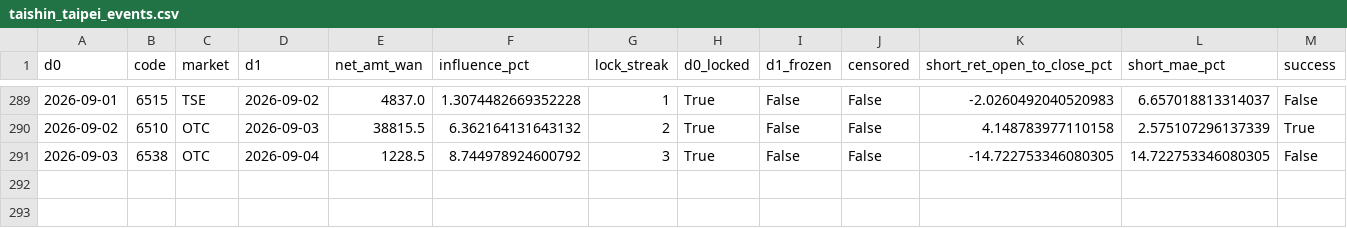
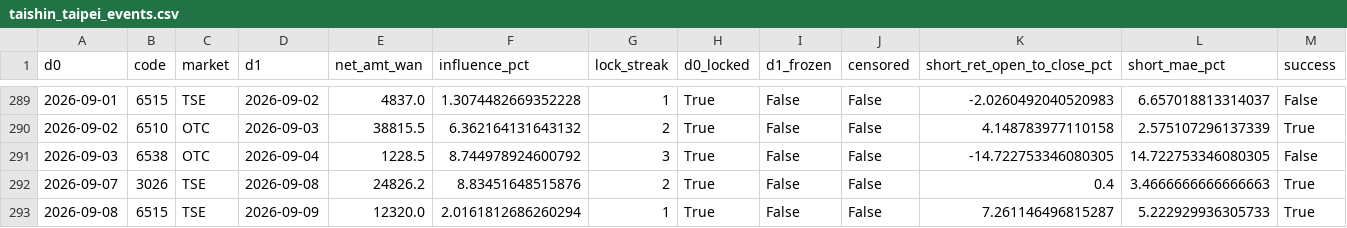
Before and after one commit to KevinYang515/disposal-signals, a CSV file: data/taishin_taipei_events.csv, drawn as a sheet; only a part is shown, gaps mark what is left out; rows hold the shown columns only; the diff names each change by its address in the sheet, - before the commit and + after, or states it on an @@ line.

```diff
--- a/data/taishin_taipei_events.csv
+++ b/data/taishin_taipei_events.csv
+row 292: 2026-09-07 | 3026 | TSE | 2026-09-08 | 24826.2 | 8.83451648515876 | 2 | True | False | False | 0.4 | 3.4666666666666663 | True
+row 293: 2026-09-08 | 6515 | TSE | 2026-09-09 | 12320.0 | 2.0161812686260294 | 1 | True | False | False | 7.261146496815287 | 5.222929936305733 | True
```
Also changed, not shown: 2 other files.
